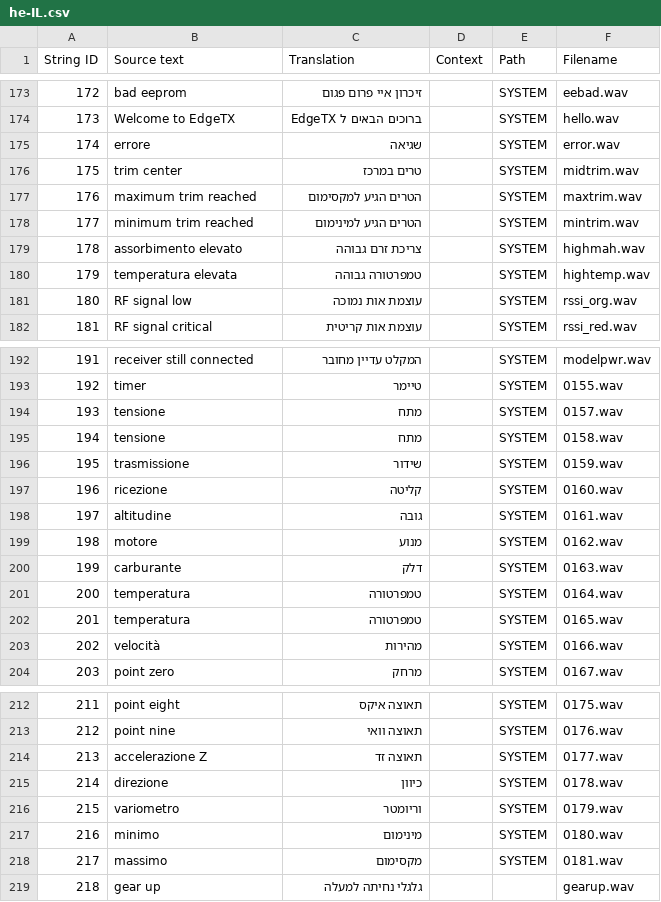
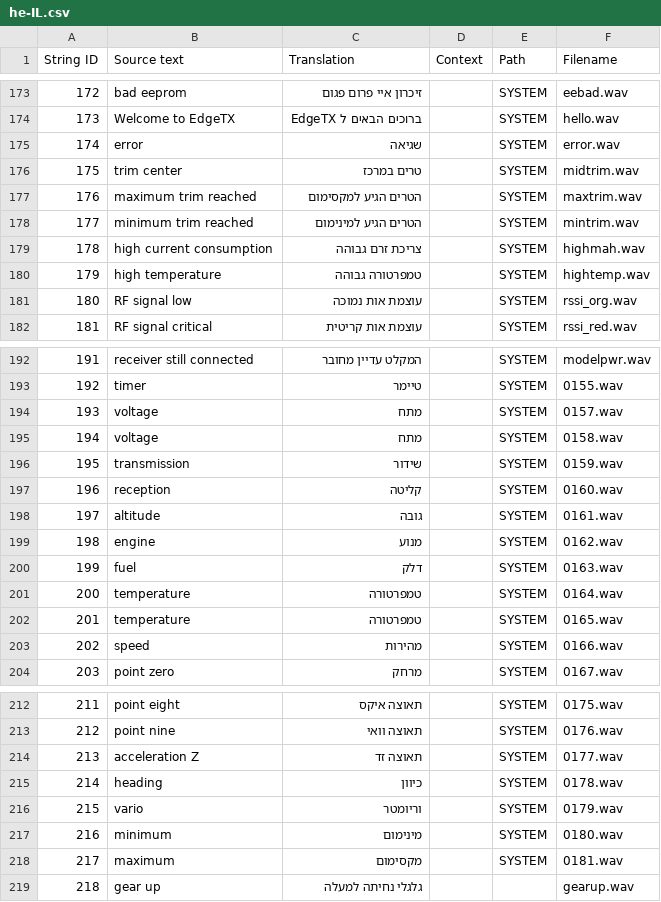
Before and after one commit to offer-shmuely/edgetx-sdcard-sounds, a CSV file: voices/he-IL.csv, drawn as a sheet; only a part is shown, gaps mark what is left out; the diff covers the shown part only.

```diff
--- a/voices/he-IL.csv
+++ b/voices/he-IL.csv
@@ -174,3 +174,3 @@
 "173","Welcome to EdgeTX","ברוכים הבאים ל EdgeTX","","SYSTEM","hello.wav"
-"174","errore","שגיאה","","SYSTEM","error.wav"
+"174","error","שגיאה","","SYSTEM","error.wav"
 "175","trim center","טרים במרכז","","SYSTEM","midtrim.wav"
@@ -178,4 +178,4 @@
 "177","minimum trim reached","הטרים הגיע למינימום","","SYSTEM","mintrim.wav"
-"178","assorbimento elevato","צריכת זרם גבוהה","","SYSTEM","highmah.wav"
-"179","temperatura elevata","טמפרטורה גבוהה","","SYSTEM","hightemp.wav"
+"178","high current consumption","צריכת זרם גבוהה","","SYSTEM","highmah.wav"
+"179","high temperature","טמפרטורה גבוהה","","SYSTEM","hightemp.wav"
 "180","RF signal low","עוצמת אות נמוכה","","SYSTEM","rssi_org.wav"
@@ -193,12 +193,12 @@
 "192","timer","טיימר","","SYSTEM","0155.wav"
-"193","tensione","מתח","","SYSTEM","0157.wav"
-"194","tensione","מתח","","SYSTEM","0158.wav"
-"195","trasmissione","שידור","","SYSTEM","0159.wav"
-"196","ricezione","קליטה","","SYSTEM","0160.wav"
-"197","altitudine","גובה","","SYSTEM","0161.wav"
-"198","motore","מנוע","","SYSTEM","0162.wav"
-"199","carburante","דלק","","SYSTEM","0163.wav"
-"200","temperatura","טמפרטורה","","SYSTEM","0164.wav"
-"201","temperatura","טמפרטורה","","SYSTEM","0165.wav"
-"202","velocità","מהירות","","SYSTEM","0166.wav"
+"193","voltage","מתח","","SYSTEM","0157.wav"
+"194","voltage","מתח","","SYSTEM","0158.wav"
+"195","transmission","שידור","","SYSTEM","0159.wav"
+"196","reception","קליטה","","SYSTEM","0160.wav"
+"197","altitude","גובה","","SYSTEM","0161.wav"
+"198","engine","מנוע","","SYSTEM","0162.wav"
+"199","fuel","דלק","","SYSTEM","0163.wav"
+"200","temperature","טמפרטורה","","SYSTEM","0164.wav"
+"201","temperature","טמפרטורה","","SYSTEM","0165.wav"
+"202","speed","מהירות","","SYSTEM","0166.wav"
 "203","point zero","מרחק","","SYSTEM","0167.wav"
@@ -213,7 +213,7 @@
 "212","point nine","תאוצה וואי","","SYSTEM","0176.wav"
-"213","accelerazione Z","תאוצה זד","","SYSTEM","0177.wav"
-"214","direzione","כיוון","","SYSTEM","0178.wav"
-"215","variometro","וריומטר","","SYSTEM","0179.wav"
-"216","minimo","מינימום","","SYSTEM","0180.wav"
-"217","massimo","מקסימום","","SYSTEM","0181.wav"
+"213","acceleration Z","תאוצה זד","","SYSTEM","0177.wav"
+"214","heading","כיוון","","SYSTEM","0178.wav"
+"215","vario","וריומטר","","SYSTEM","0179.wav"
+"216","minimum","מינימום","","SYSTEM","0180.wav"
+"217","maximum","מקסימום","","SYSTEM","0181.wav"
 "218","gear up","גלגלי נחיתה למעלה","","","gearup.wav"
```
Also changed, not shown: 4 edited cells elsewhere in this file.
